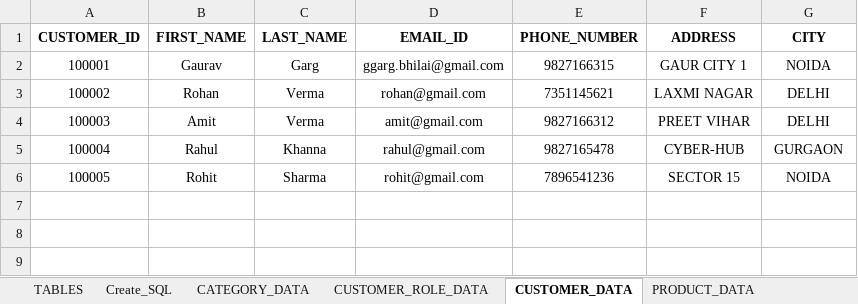
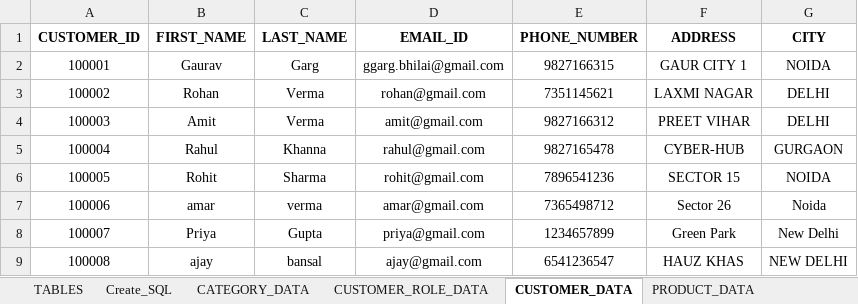
Before and after one commit to ggarg0/ABC, an Excel workbook: Database_tables.xlsx, sheet CUSTOMER_DATA, drawn as a sheet; values as stored, in another font and other column widths than the file's, no borders; the diff names each change by its address in the sheet, - before the commit and + after, or states it on an @@ line.

```diff
--- a/Database_tables.xlsx (sheet CUSTOMER_DATA)
+++ b/Database_tables.xlsx (sheet CUSTOMER_DATA)
+row 7: 100006 | amar | verma | amar@gmail.com | 7365498712 | Sector 26 | Noida
+row 8: 100007 | Priya | Gupta | priya@gmail.com | 1234657899 | Green Park | New Delhi
+row 9: 100008 | ajay | bansal | ajay@gmail.com | 6541236547 | HAUZ KHAS | NEW DELHI
```
Also changed, not shown: sheet TABLES, sheet Create_SQL, sheet CUSTOMER_ROLE_DATA, sheet PRODUCT_DATA, Product_table.xlsx.
